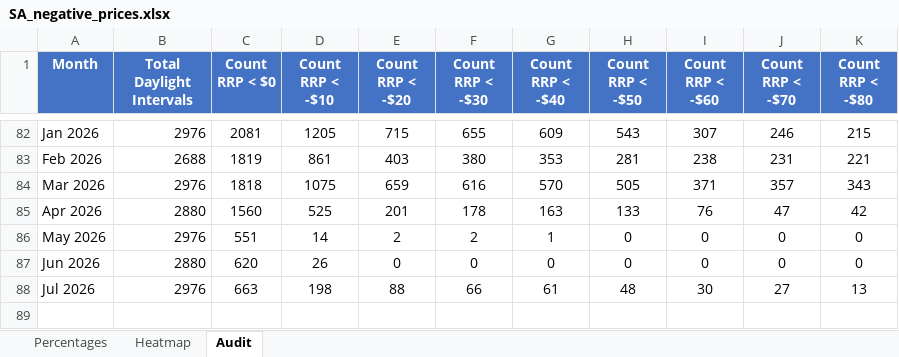
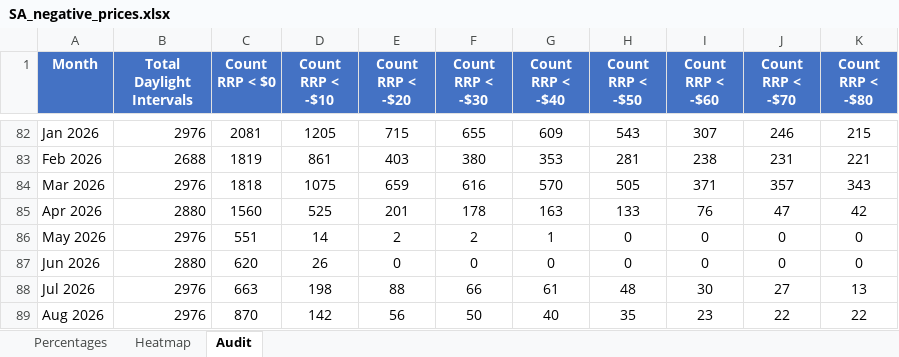
Before and after one commit to ZC-ANZ/aemo-negative-prices, an Excel workbook: outputs/SA_negative_prices.xlsx, sheet Audit, drawn as a sheet; only a part is shown, gaps mark what is left out; values as stored, in another font and other column widths than the file's, no borders; the diff names each change by its address in the sheet, - before the commit and + after, or states it on an @@ line.

```diff
--- a/outputs/SA_negative_prices.xlsx (sheet Audit)
+++ b/outputs/SA_negative_prices.xlsx (sheet Audit)
+row 89: Aug 2026 | 2976 | 870 | 142 | 56 | 50 | 40 | 35 | 23 | 22 | 22
```
Also changed, not shown: sheet Percentages, sheet Heatmap, outputs/NSW_negative_prices.xlsx, outputs/QLD_negative_prices.xlsx, 3 other files.
